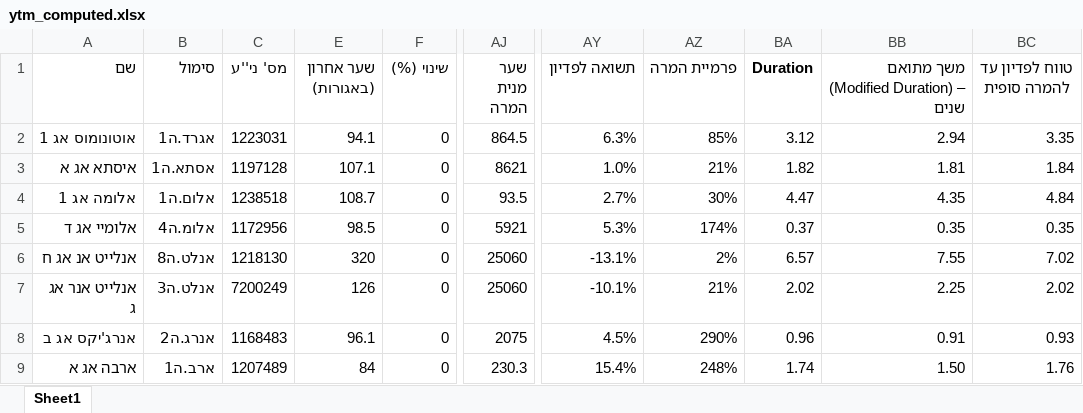
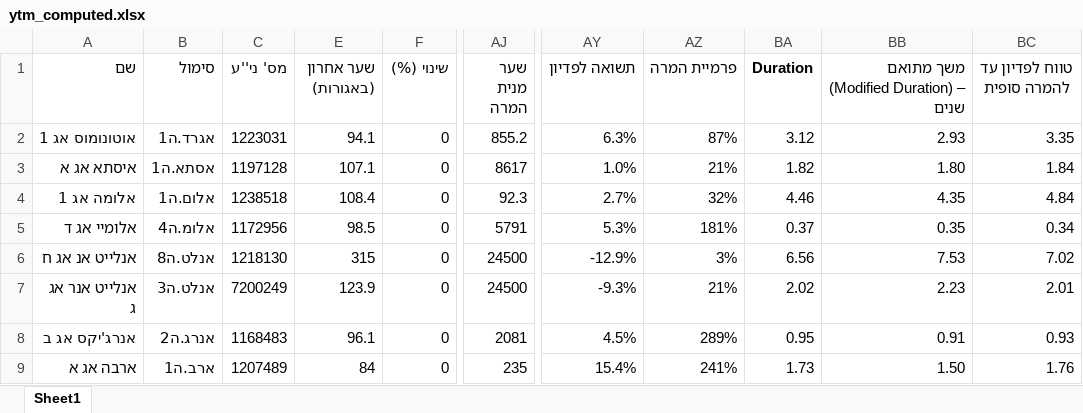
Before and after one commit to chen64-ux/tase-ytm-dashboard, an Excel workbook: ytm_computed.xlsx, sheet Sheet1, drawn as a sheet; only a part is shown, gaps mark what is left out; values as stored, in another font and other column widths than the file's, no borders; the diff covers the shown part only; the diff names each change by its address in the sheet, - before the commit and + after, or states it on an @@ line.

```diff
--- a/ytm_computed.xlsx (sheet Sheet1)
+++ b/ytm_computed.xlsx (sheet Sheet1)
-AJ2 (שער מנית המרה): 864.5
+AJ2 (שער מנית המרה): 855.2
-AZ2 (פרמיית המרה): 85%
+AZ2 (פרמיית המרה): 87%
-BB2: 2.94
+BB2: 2.93
-AJ3 (שער מנית המרה): 8621
+AJ3 (שער מנית המרה): 8617
-BB3: 1.81
+BB3: 1.80
-E4 (שער אחרון (באגורות)): 108.7
+E4 (שער אחרון (באגורות)): 108.4
-AJ4 (שער מנית המרה): 93.5
+AJ4 (שער מנית המרה): 92.3
-AZ4 (פרמיית המרה): 30%
+AZ4 (פרמיית המרה): 32%
-BA4 (Duration): 4.47
+BA4 (Duration): 4.46
-AJ5 (שער מנית המרה): 5921
+AJ5 (שער מנית המרה): 5791
-AZ5 (פרמיית המרה): 174%
+AZ5 (פרמיית המרה): 181%
-BC5 (טווח לפדיון עד להמרה סופית): 0.35
+BC5 (טווח לפדיון עד להמרה סופית): 0.34
-E6 (שער אחרון (באגורות)): 320
+E6 (שער אחרון (באגורות)): 315
-AJ6:AJ7 (שער מנית המרה): 25060
+AJ6:AJ7 (שער מנית המרה): 24500
-AY6 (תשואה לפדיון): -13.1%
+AY6 (תשואה לפדיון): -12.9%
-AZ6 (פרמיית המרה): 2%
+AZ6 (פרמיית המרה): 3%
-BA6 (Duration): 6.57
+BA6 (Duration): 6.56
-BB6: 7.55
+BB6: 7.53
-E7 (שער אחרון (באגורות)): 126
+E7 (שער אחרון (באגורות)): 123.9
-AY7 (תשואה לפדיון): -10.1%
+AY7 (תשואה לפדיון): -9.3%
-BB7: 2.25
+BB7: 2.23
-BC7 (טווח לפדיון עד להמרה סופית): 2.02
+BC7 (טווח לפדיון עד להמרה סופית): 2.01
-AJ8 (שער מנית המרה): 2075
+AJ8 (שער מנית המרה): 2081
-AZ8 (פרמיית המרה): 290%
+AZ8 (פרמיית המרה): 289%
-BA8 (Duration): 0.96
+BA8 (Duration): 0.95
-AJ9 (שער מנית המרה): 230.3
+AJ9 (שער מנית המרה): 235
-AZ9 (פרמיית המרה): 248%
+AZ9 (פרמיית המרה): 241%
-BA9 (Duration): 1.74
+BA9 (Duration): 1.73
```
Also changed, not shown: 91 edited cells elsewhere in this sheet, 1 other file.
